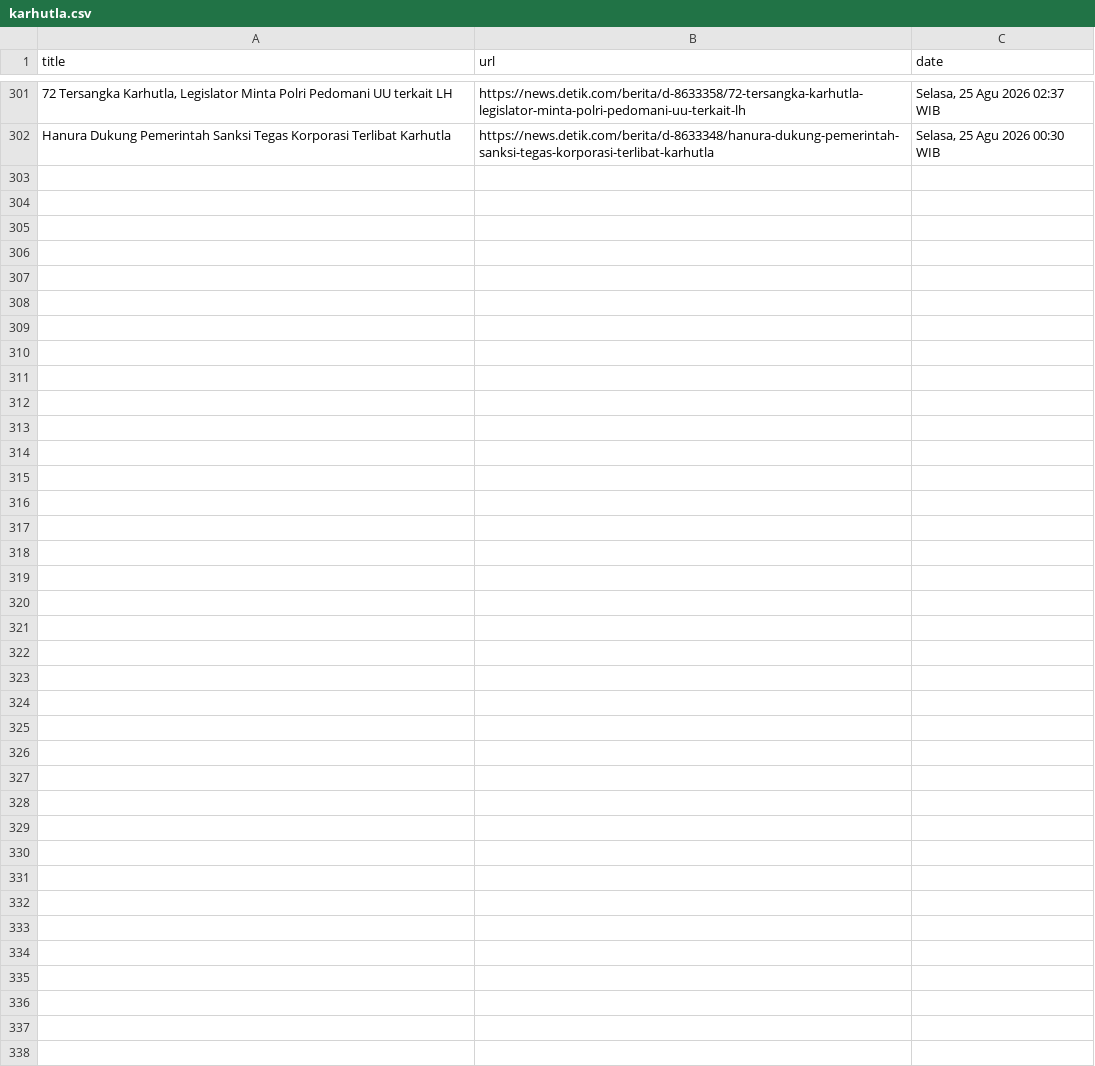
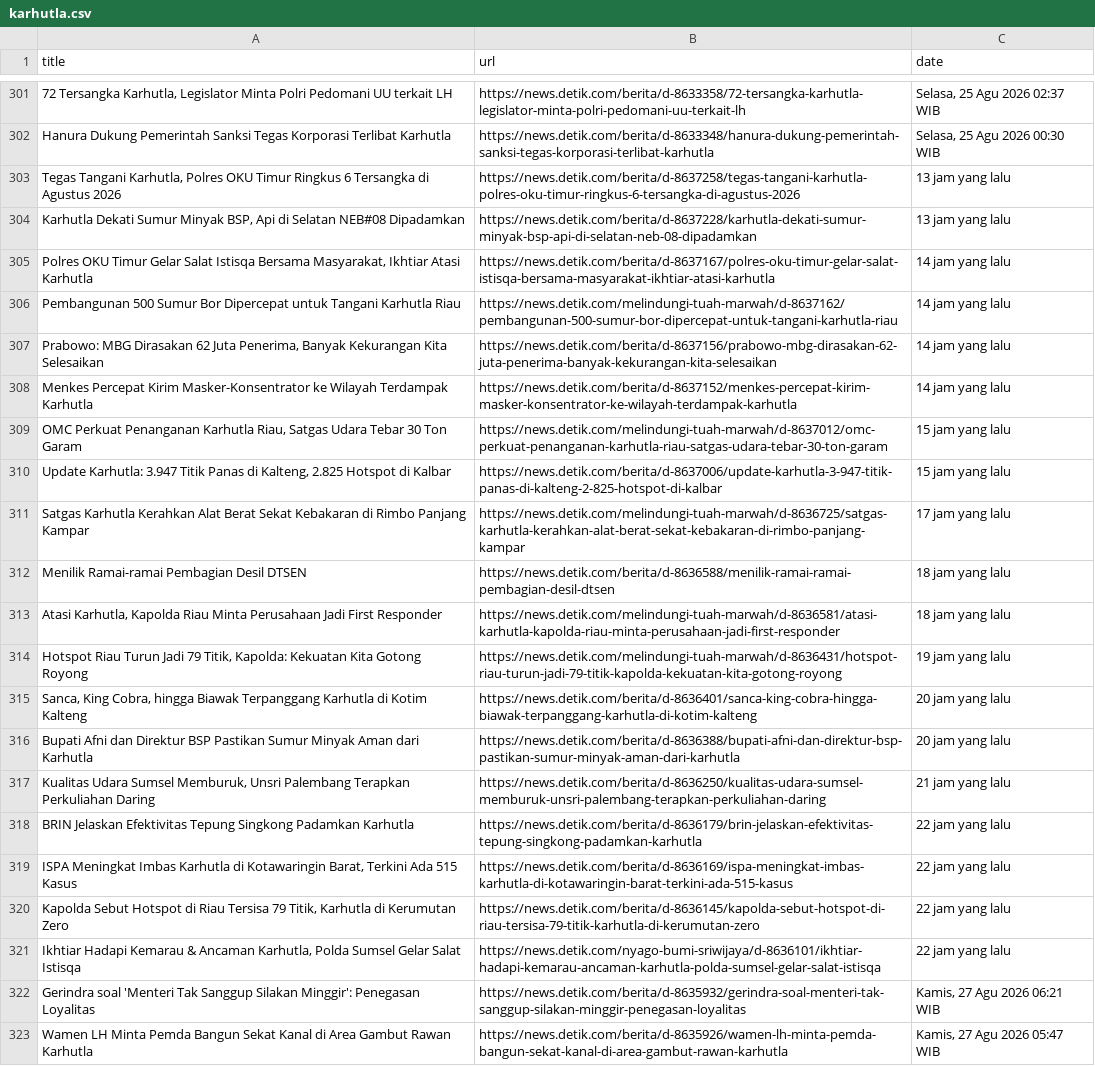
Before and after one commit to Aldiansyah-ar/AutomatedScraper, a CSV file: karhutla.csv, drawn as a sheet; only a part is shown, gaps mark what is left out; the diff names each change by its address in the sheet, - before the commit and + after, or states it on an @@ line.

```diff
--- a/karhutla.csv
+++ b/karhutla.csv
+row 303: Tegas Tangani Karhutla, Polres OKU Timur Ringkus 6 Tersangka di Agustus 2026 | https://news.detik.com/berita/d-8637258/tegas-tangani-karhutla-polres-oku-timur-ringkus-6-tersangka-di-agustus-2026 | 13 jam yang lalu
+row 304: Karhutla Dekati Sumur Minyak BSP, Api di Selatan NEB#08 Dipadamkan | https://news.detik.com/berita/d-8637228/karhutla-dekati-sumur-minyak-bsp-api-di-selatan-neb-08-dipadamkan | 13 jam yang lalu
+row 305: Polres OKU Timur Gelar Salat Istisqa Bersama Masyarakat, Ikhtiar Atasi Karhutla | https://news.detik.com/berita/d-8637167/polres-oku-timur-gelar-salat-istisqa-bersama-masyarakat-ikhtiar-atasi-karhutla | 14 jam yang lalu
+row 306: Pembangunan 500 Sumur Bor Dipercepat untuk Tangani Karhutla Riau | https://news.detik.com/melindungi-tuah-marwah/d-8637162/pembangunan-500-sumur-bor-dipercepat-untuk-tangani-karhutla-riau | 14 jam yang lalu
+row 307: Prabowo: MBG Dirasakan 62 Juta Penerima, Banyak Kekurangan Kita Selesaikan | https://news.detik.com/berita/d-8637156/prabowo-mbg-dirasakan-62-juta-penerima-banyak-kekurangan-kita-selesaikan | 14 jam yang lalu
+row 308: Menkes Percepat Kirim Masker-Konsentrator ke Wilayah Terdampak Karhutla | https://news.detik.com/berita/d-8637152/menkes-percepat-kirim-masker-konsentrator-ke-wilayah-terdampak-karhutla | 14 jam yang lalu
+row 309: OMC Perkuat Penanganan Karhutla Riau, Satgas Udara Tebar 30 Ton Garam | https://news.detik.com/melindungi-tuah-marwah/d-8637012/omc-perkuat-penanganan-karhutla-riau-satgas-udara-tebar-30-ton-garam | 15 jam yang lalu
+row 310: Update Karhutla: 3.947 Titik Panas di Kalteng, 2.825 Hotspot di Kalbar | https://news.detik.com/berita/d-8637006/update-karhutla-3-947-titik-panas-di-kalteng-2-825-hotspot-di-kalbar | 15 jam yang lalu
+row 311: Satgas Karhutla Kerahkan Alat Berat Sekat Kebakaran di Rimbo Panjang Kampar | https://news.detik.com/melindungi-tuah-marwah/d-8636725/satgas-karhutla-kerahkan-alat-berat-sekat-kebakaran-di-rimbo-panjang-kampar | 17 jam yang lalu
+row 312: Menilik Ramai-ramai Pembagian Desil DTSEN | https://news.detik.com/berita/d-8636588/menilik-ramai-ramai-pembagian-desil-dtsen | 18 jam yang lalu
+row 313: Atasi Karhutla, Kapolda Riau Minta Perusahaan Jadi First Responder | https://news.detik.com/melindungi-tuah-marwah/d-8636581/atasi-karhutla-kapolda-riau-minta-perusahaan-jadi-first-responder | 18 jam yang lalu
+row 314: Hotspot Riau Turun Jadi 79 Titik, Kapolda: Kekuatan Kita Gotong Royong | https://news.detik.com/melindungi-tuah-marwah/d-8636431/hotspot-riau-turun-jadi-79-titik-kapolda-kekuatan-kita-gotong-royong | 19 jam yang lalu
+row 315: Sanca, King Cobra, hingga Biawak Terpanggang Karhutla di Kotim Kalteng | https://news.detik.com/berita/d-8636401/sanca-king-cobra-hingga-biawak-terpanggang-karhutla-di-kotim-kalteng | 20 jam yang lalu
+row 316: Bupati Afni dan Direktur BSP Pastikan Sumur Minyak Aman dari Karhutla | https://news.detik.com/berita/d-8636388/bupati-afni-dan-direktur-bsp-pastikan-sumur-minyak-aman-dari-karhutla | 20 jam yang lalu
+row 317: Kualitas Udara Sumsel Memburuk, Unsri Palembang Terapkan Perkuliahan Daring | https://news.detik.com/berita/d-8636250/kualitas-udara-sumsel-memburuk-unsri-palembang-terapkan-perkuliahan-daring | 21 jam yang lalu
+row 318: BRIN Jelaskan Efektivitas Tepung Singkong Padamkan Karhutla | https://news.detik.com/berita/d-8636179/brin-jelaskan-efektivitas-tepung-singkong-padamkan-karhutla | 22 jam yang lalu
+row 319: ISPA Meningkat Imbas Karhutla di Kotawaringin Barat, Terkini Ada 515 Kasus | https://news.detik.com/berita/d-8636169/ispa-meningkat-imbas-karhutla-di-kotawaringin-barat-terkini-ada-515-kasus | 22 jam yang lalu
+row 320: Kapolda Sebut Hotspot di Riau Tersisa 79 Titik, Karhutla di Kerumutan Zero | https://news.detik.com/berita/d-8636145/kapolda-sebut-hotspot-di-riau-tersisa-79-titik-karhutla-di-kerumutan-zero | 22 jam yang lalu
+row 321: Ikhtiar Hadapi Kemarau & Ancaman Karhutla, Polda Sumsel Gelar Salat Istisqa | https://news.detik.com/nyago-bumi-sriwijaya/d-8636101/ikhtiar-hadapi-kemarau-ancaman-karhutla-polda-sumsel-gelar-salat-istisqa | 22 jam yang lalu
+row 322: Gerindra soal 'Menteri Tak Sanggup Silakan Minggir': Penegasan Loyalitas | https://news.detik.com/berita/d-8635932/gerindra-soal-menteri-tak-sanggup-silakan-minggir-penegasan-loyalitas | Kamis, 27 Agu 2026 06:21 WIB
+row 323: Wamen LH Minta Pemda Bangun Sekat Kanal di Area Gambut Rawan Karhutla | https://news.detik.com/berita/d-8635926/wamen-lh-minta-pemda-bangun-sekat-kanal-di-area-gambut-rawan-karhutla | Kamis, 27 Agu 2026 05:47 WIB
```
Also changed, not shown: gempa_ntt.csv.
